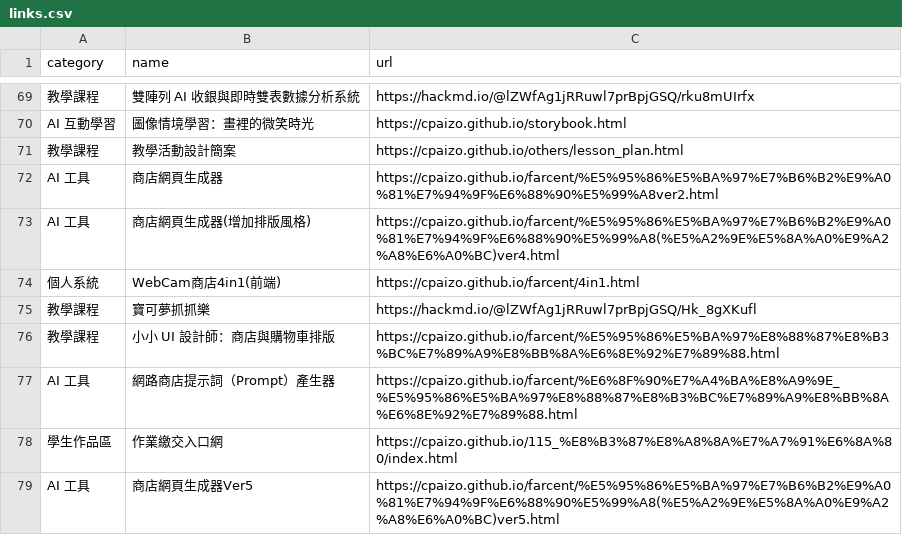
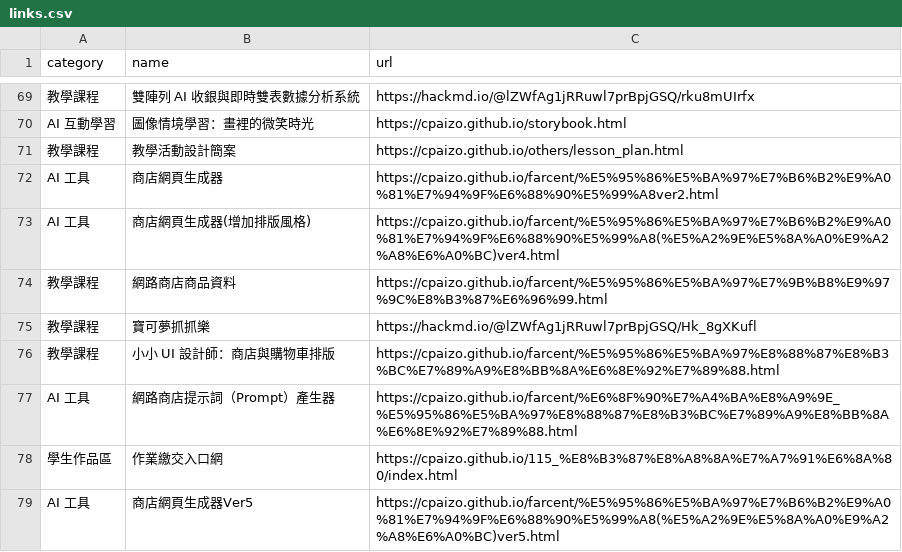
Before and after one commit to cpaizo/cpaizo.github.io, a CSV file: links.csv, drawn as a sheet; only a part is shown, gaps mark what is left out; removed rows and columns are numbered as before the commit, all else as after; the diff names each change by its address in the sheet, - before the commit and + after, or states it on an @@ line.

Commit message:
Update links.csv

```diff
--- a/links.csv
+++ b/links.csv
-row 74: 個人系統 | WebCam商店4in1(前端) | https://cpaizo.github.io/farcent/4in1.html
+row 74: 教學課程 | 網路商店商品資料 | https://cpaizo.github.io/farcent/%E5%95%86%E5%BA%97%E7%9B%B8%E9%97%9C%E8%B3%87%E6%96%99.html
```
